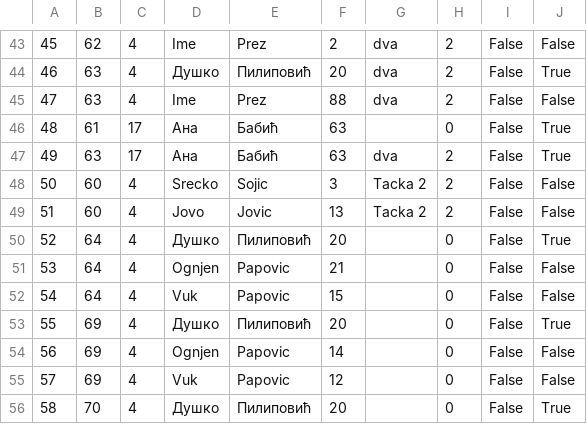
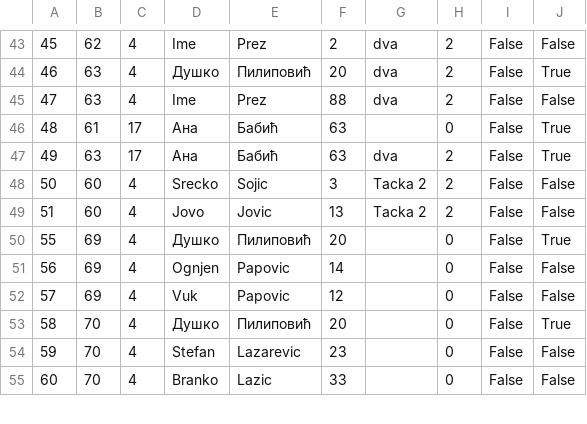
Before and after one commit to marija-djurdjevic/Booking, a CSV file: Resources/Data/tourReservation.csv, drawn as a sheet; only a part is shown, gaps mark what is left out; the shorter side is filled out with more unchanged rows.

```diff
--- a/Resources/Data/tourReservation.csv
+++ b/Resources/Data/tourReservation.csv
@@ -49,5 +49,2 @@
 51|60|4|Jovo|Jovic|13|Tacka 2|2|False|False
-52|64|4|Душко|Пилиповић|20||0|False|True
-53|64|4|Ognjen|Papovic|21||0|False|False
-54|64|4|Vuk|Papovic|15||0|False|False
 55|69|4|Душко|Пилиповић|20||0|False|True
```
Also changed, not shown: Resources/Data/tourRequest.csv, 4 other files.
